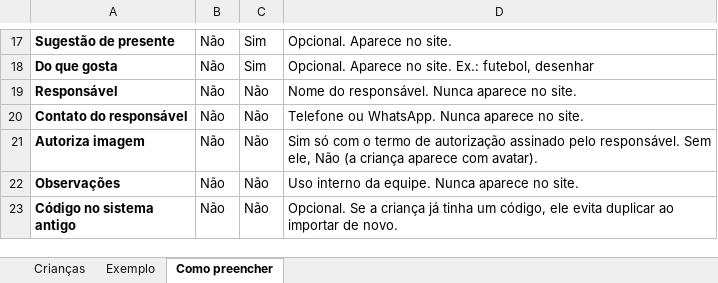
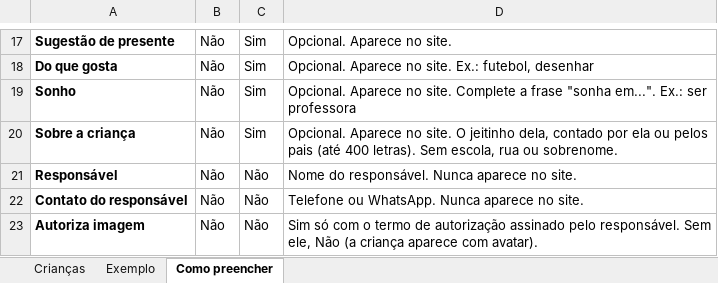
Before and after one commit to mateusturola/pazkidsemacao, an Excel workbook: public/modelos/planilha-criancas.xlsx, sheet Como preencher, drawn as a sheet; only a part is shown, gaps mark what is left out; the shorter side is filled out with more unchanged rows; values as stored, in another font and other column widths than the file's, no borders; the diff names each change by its address in the sheet, - before the commit and + after, or states it on an @@ line.

```diff
--- a/public/modelos/planilha-criancas.xlsx (sheet Como preencher)
+++ b/public/modelos/planilha-criancas.xlsx (sheet Como preencher)
+row 19: Sonho | Não | Sim | Opcional. Aparece no site. Complete a frase "sonha em...". Ex.: ser professora
+row 20: Sobre a criança | Não | Sim | Opcional. Aparece no site. O jeitinho dela, contado por ela ou pelos pais (até 400 letras). Sem escola, rua ou sobrenome.
```
Also changed, not shown: sheet Exemplo, sheet Crianças, 28 other files.
